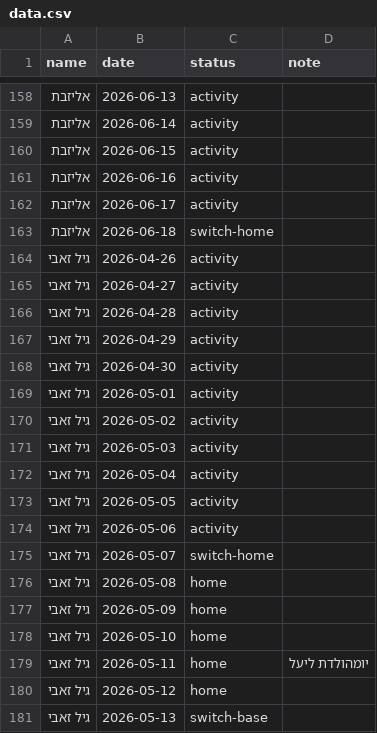
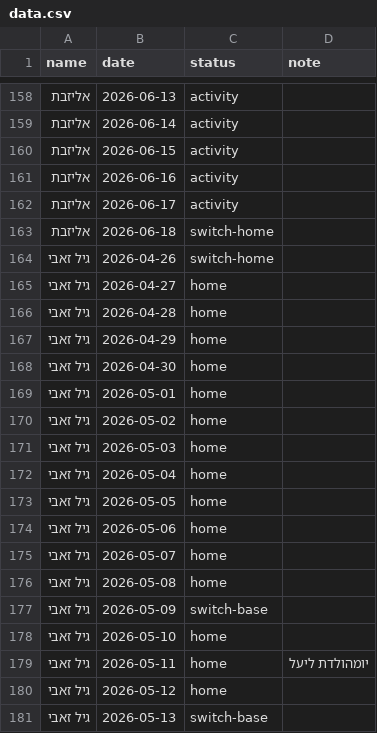
Before and after one commit to gilzeevi25/Calendar, a CSV file: data.csv, drawn as a sheet; only a part is shown, gaps mark what is left out.

Commit message:
Telegram: leave, extend_leave

```diff
--- a/data.csv
+++ b/data.csv
@@ -163,16 +163,16 @@ name,date,status,note
 אליזבת,2026-06-18,switch-home,
-גיל זאבי,2026-04-26,activity,
-גיל זאבי,2026-04-27,activity,
-גיל זאבי,2026-04-28,activity,
-גיל זאבי,2026-04-29,activity,
-גיל זאבי,2026-04-30,activity,
-גיל זאבי,2026-05-01,activity,
-גיל זאבי,2026-05-02,activity,
-גיל זאבי,2026-05-03,activity,
-גיל זאבי,2026-05-04,activity,
-גיל זאבי,2026-05-05,activity,
-גיל זאבי,2026-05-06,activity,
-גיל זאבי,2026-05-07,switch-home,
+גיל זאבי,2026-04-26,switch-home,
+גיל זאבי,2026-04-27,home,
+גיל זאבי,2026-04-28,home,
+גיל זאבי,2026-04-29,home,
+גיל זאבי,2026-04-30,home,
+גיל זאבי,2026-05-01,home,
+גיל זאבי,2026-05-02,home,
+גיל זאבי,2026-05-03,home,
+גיל זאבי,2026-05-04,home,
+גיל זאבי,2026-05-05,home,
+גיל זאבי,2026-05-06,home,
+גיל זאבי,2026-05-07,home,
 גיל זאבי,2026-05-08,home,
-גיל זאבי,2026-05-09,home,
+גיל זאבי,2026-05-09,switch-base,
 גיל זאבי,2026-05-10,home,
```
